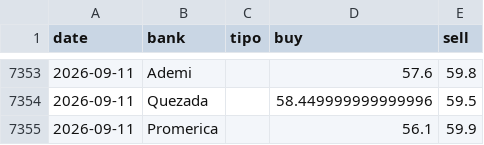
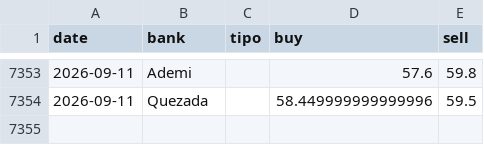
Before and after one commit to emilarmando03/webscraping-tc2, a CSV file: data/from_banks/_historico_from_banks.csv, drawn as a sheet; only a part is shown, gaps mark what is left out.

```diff
--- a/data/from_banks/_historico_from_banks.csv
+++ b/data/from_banks/_historico_from_banks.csv
@@ -7354,2 +7354 @@ date,bank,tipo,buy,sell
 2026-09-11,Quezada,,58.449999999999996,59.5
-2026-09-11,Promerica,,56.1,59.9
```
Also changed, not shown: data/from_banks/csv/2026-09-11.csv, data/infodolar/_historico_infodolar.csv, 7 other files.
